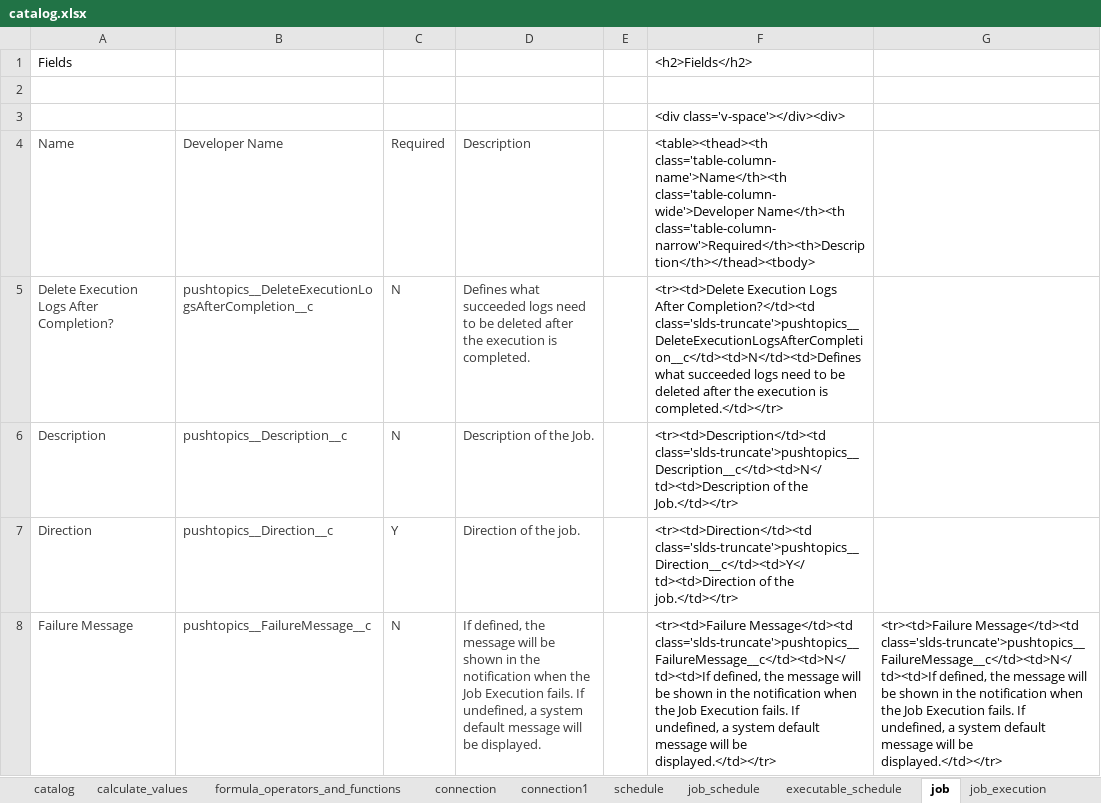
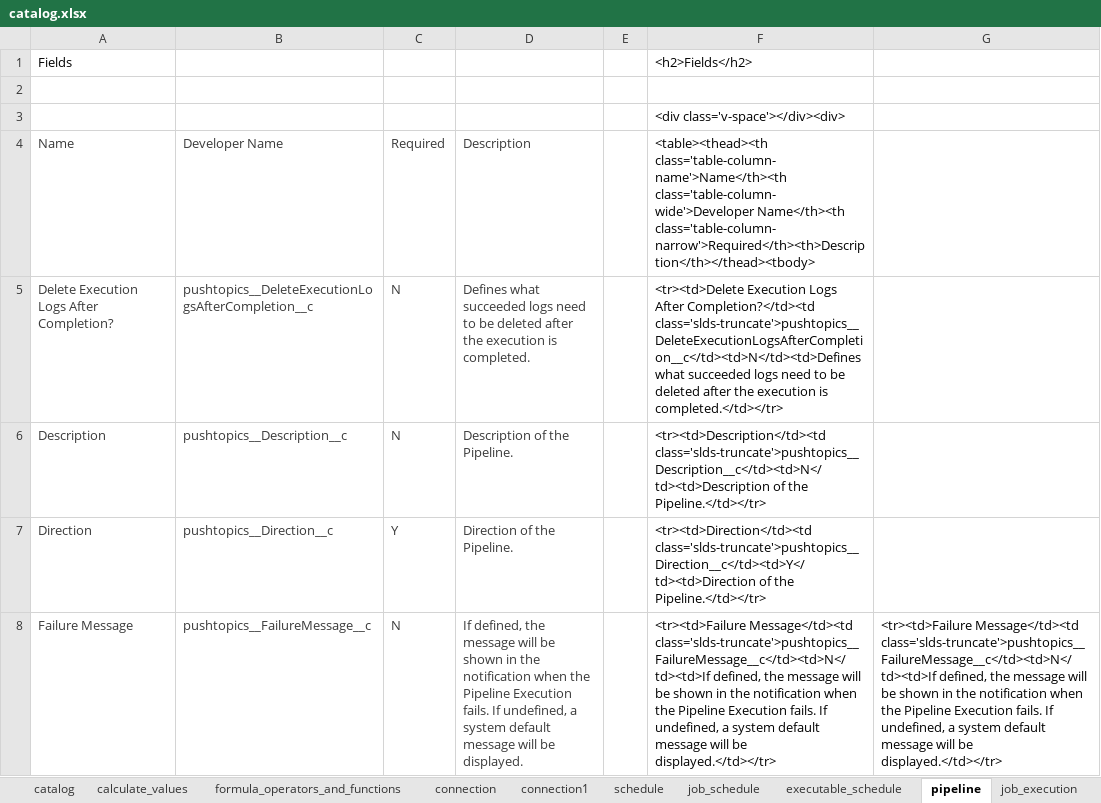
Before and after one commit to data-sync-pro/website, an Excel workbook: manual/catalog.xlsx, sheet pipeline, drawn as a sheet; only a part is shown; values as stored, in another font and other column widths than the file's, no borders; the diff covers the shown part only; the diff names each change by its address in the sheet, - before the commit and + after, or states it on an @@ line.

Commit message:
Pipeline

```diff
--- a/manual/catalog.xlsx (sheet pipeline)
+++ b/manual/catalog.xlsx (sheet pipeline)
-sheet tab: job
+sheet tab: pipeline
-D6: Description of the Job.
+D6: Description of the Pipeline.
-F6: …of the Job.</td></tr>
+F6: …of the Pipeline.</td></tr>
-D7: Direction of the job.
+D7: Direction of the Pipeline.
-F7: …of the job.</td></tr>
+F7: …of the Pipeline.</td></tr>
-D8: …when the Job Execution fails.…
+D8: …when the Pipeline Execution fails.…
-F8: …when the Job Execution fails.…
+F8: …when the Pipeline Execution fails.…
-G8: …when the Job Execution fails.…
+G8: …when the Pipeline Execution fails.…
```
Also changed, not shown: 11 edited cells elsewhere in this sheet, sheet executable, sheet job_execution, sheet catalog, sheet job_schedule, sheet executable_schedule, sheet schedule, 1 more sheet, 40 other files.
